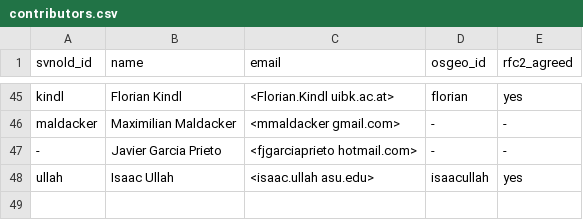
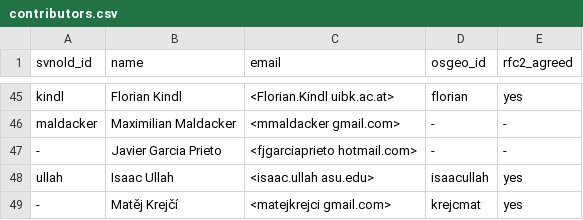
Before and after one commit to OSGeo/grass-addons, a CSV file: contributors.csv, drawn as a sheet; only a part is shown, gaps mark what is left out.

Commit message:
new contributor: Matej Krejci
git-svn-id: https://svn.osgeo.org/grass/grass-addons@60316 15284696-431f-4ddb-bdfa-cd5b030d7da7

```diff
--- a/contributors.csv
+++ b/contributors.csv
@@ -48 +48,2 @@ maldacker,Maximilian Maldacker,<mmaldacker gmail.com>,-,-
 ullah,Isaac Ullah,<isaac.ullah asu.edu>,isaacullah,yes
+-,Matěj Krejčí,<matejkrejci gmail.com>,krejcmat,yes
```
